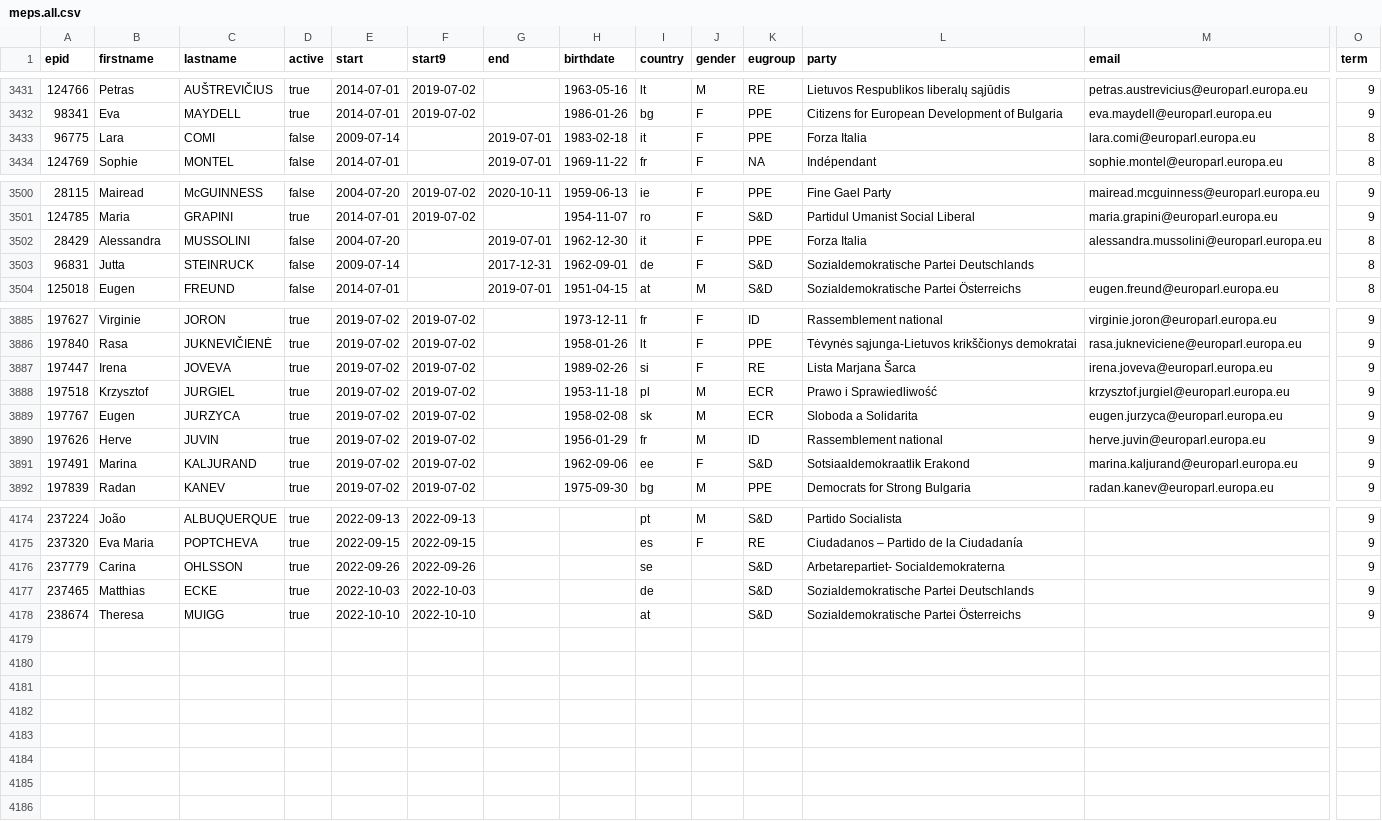
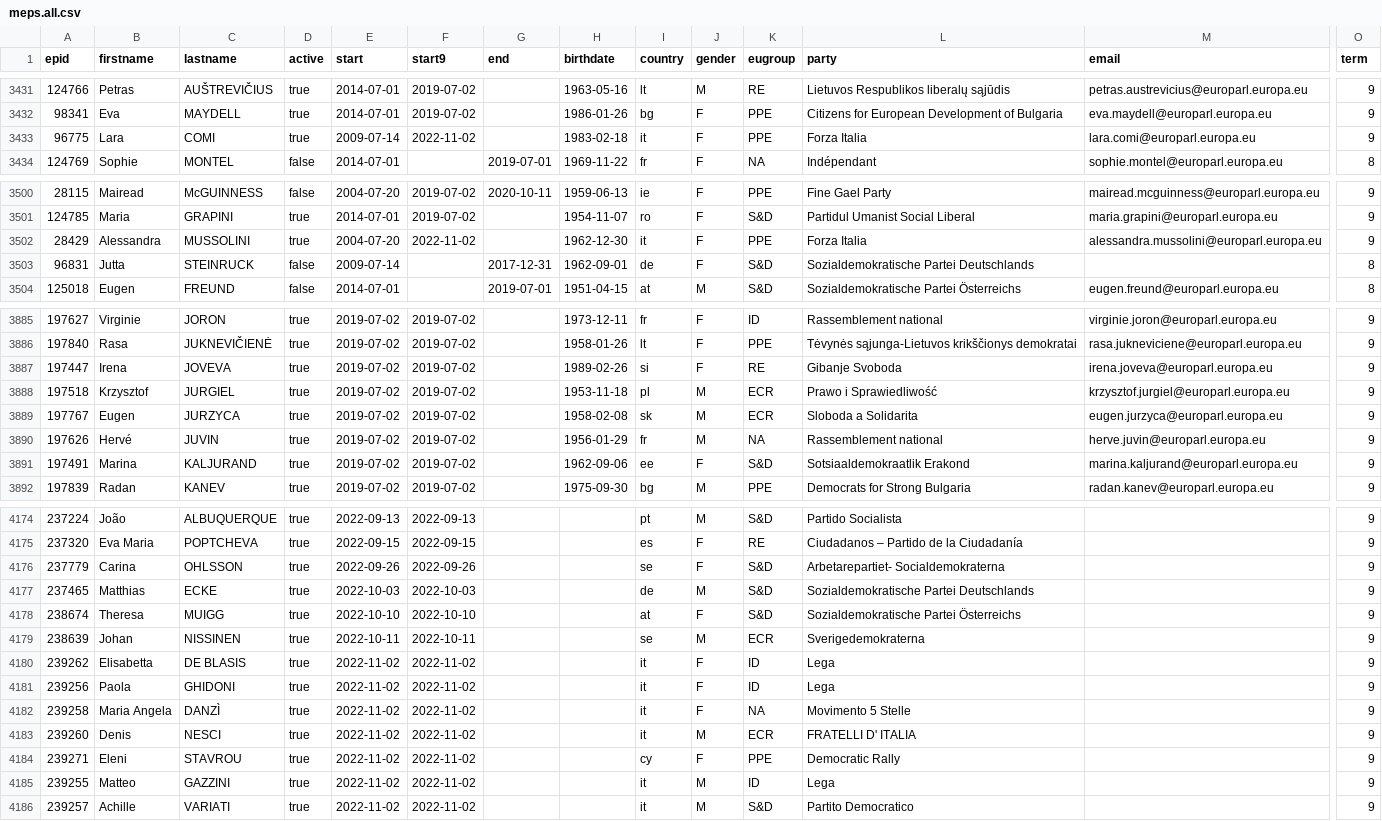
Before and after one commit to TechToThePeople/mep, a CSV file: data/meps.all.csv, drawn as a sheet; only a part is shown, gaps mark what is left out; rows hold the shown columns only; the diff covers the shown part only; the diff names each change by its address in the sheet, - before the commit and + after, or states it on an @@ line.

```diff
--- a/data/meps.all.csv
+++ b/data/meps.all.csv
-D3433 (active): false
+D3433 (active): true
-F3433 (start9): (empty)
+F3433 (start9): 2022-11-02
-G3433 (end): 2019-07-01
+G3433 (end): (empty)
-O3433 (term): 8
+O3433 (term): 9
-D3502 (active): false
+D3502 (active): true
-F3502 (start9): (empty)
+F3502 (start9): 2022-11-02
-G3502 (end): 2019-07-01
+G3502 (end): (empty)
-O3502 (term): 8
+O3502 (term): 9
-L3887 (party): Lista Marjana Šarca
+L3887 (party): Gibanje Svoboda
-B3890 (firstname): Herve
+B3890 (firstname): Hervé
-K3890 (eugroup): ID
+K3890 (eugroup): NA
-J4176 (gender): (empty)
+J4176 (gender): F
-J4177 (gender): (empty)
+J4177 (gender): M
-J4178 (gender): (empty)
+J4178 (gender): F
+row 4179: 238639 | Johan | NISSINEN | true | 2022-10-11 | 2022-10-11 |  |  | se | M | ECR | Sverigedemokraterna |  | 9
+row 4180: 239262 | Elisabetta | DE BLASIS | true | 2022-11-02 | 2022-11-02 |  |  | it | F | ID | Lega |  | 9
+row 4181: 239256 | Paola | GHIDONI | true | 2022-11-02 | 2022-11-02 |  |  | it | F | ID | Lega |  | 9
+row 4182: 239258 | Maria Angela | DANZÌ | true | 2022-11-02 | 2022-11-02 |  |  | it | F | NA | Movimento 5 Stelle |  | 9
+row 4183: 239260 | Denis | NESCI | true | 2022-11-02 | 2022-11-02 |  |  | it | M | ECR | FRATELLI D' ITALIA |  | 9
+row 4184: 239271 | Eleni | STAVROU | true | 2022-11-02 | 2022-11-02 |  |  | cy | F | PPE | Democratic Rally |  | 9
+row 4185: 239255 | Matteo | GAZZINI | true | 2022-11-02 | 2022-11-02 |  |  | it | M | ID | Lega |  | 9
+row 4186: 239257 | Achille | VARIATI | true | 2022-11-02 | 2022-11-02 |  |  | it | M | S&D | Partito Democratico |  | 9
```
Also changed, not shown: 16 edited cells elsewhere in this file, data/inout.csv, data/meps.csv, 4 other files.
